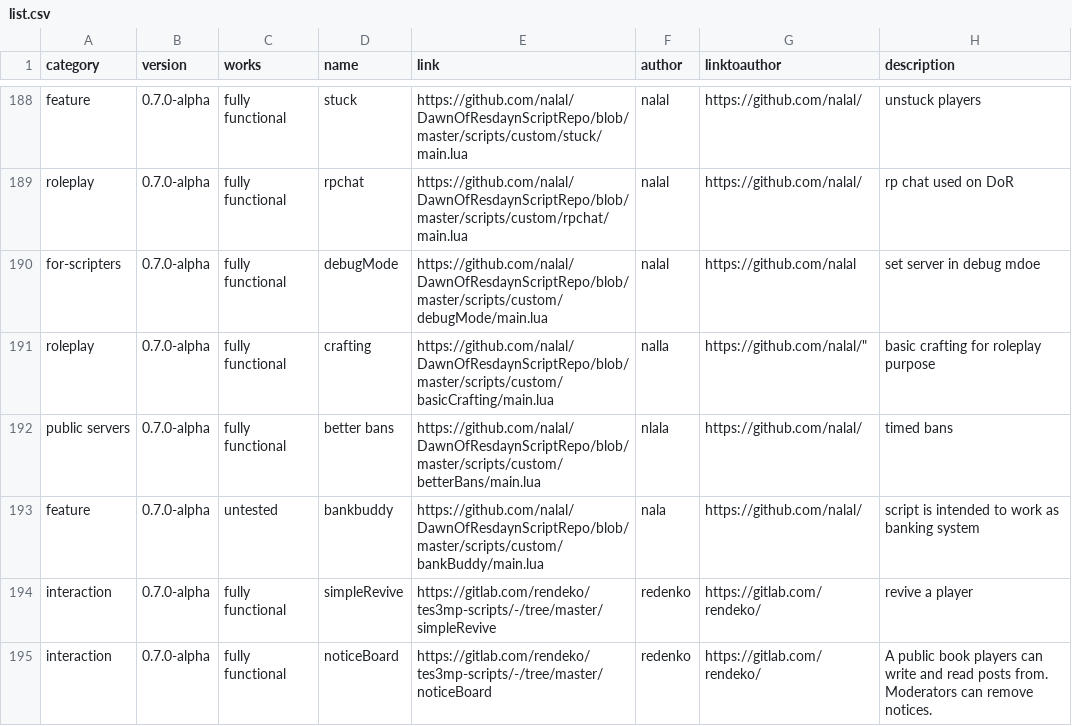
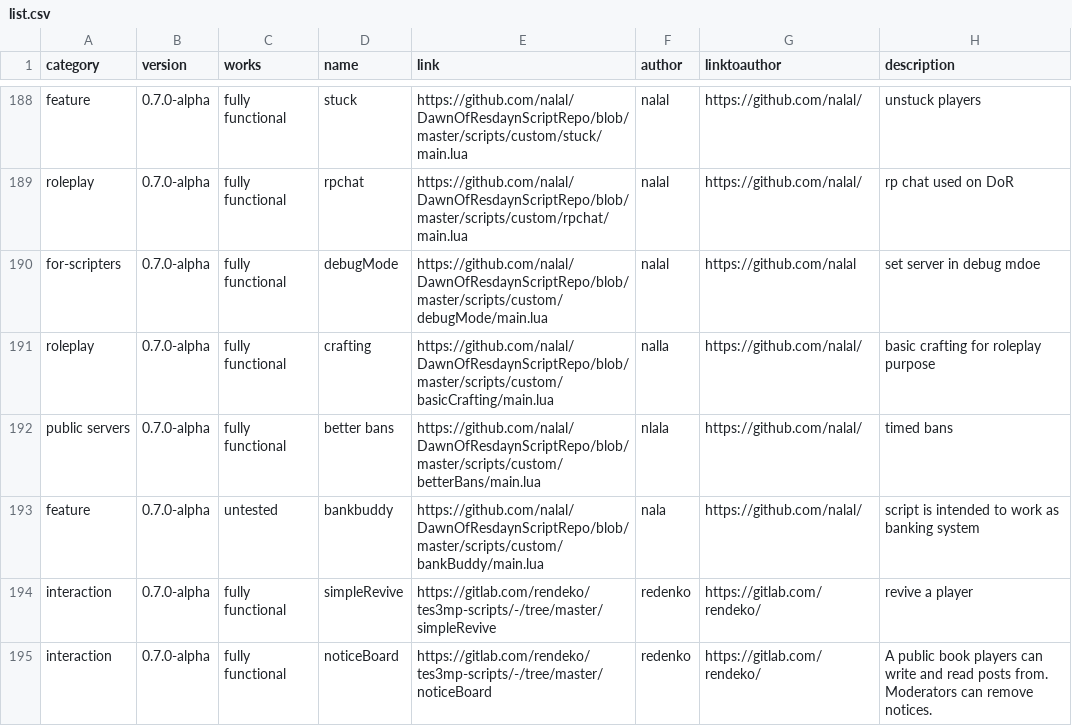
Before and after one commit to BenutzerEinsZweiDrei/List-of-TES3MP-Scripts, a CSV file: list.csv, drawn as a sheet; only a part is shown, gaps mark what is left out.

Commit message:
repair list #2

```diff
--- a/list.csv
+++ b/list.csv
@@ -190,3 +190,3 @@
 "for-scripters","0.7.0-alpha","fully functional","debugMode","https://github.com/nalal/DawnOfResdaynScriptRepo/blob/master/scripts/custom/debugMode/main.lua","nalal","https://github.com/nalal","set server in debug mdoe"
-"roleplay","0.7.0-alpha","fully functional","crafting","https://github.com/nalal/DawnOfResdaynScriptRepo/blob/master/scripts/custom/basicCrafting/main.lua","nalla",https://github.com/nalal/","basic crafting for roleplay purpose"
+"roleplay","0.7.0-alpha","fully functional","crafting","https://github.com/nalal/DawnOfResdaynScriptRepo/blob/master/scripts/custom/basicCrafting/main.lua","nalla","https://github.com/nalal/","basic crafting for roleplay purpose"
 "public servers","0.7.0-alpha","fully functional","better bans","https://github.com/nalal/DawnOfResdaynScriptRepo/blob/master/scripts/custom/betterBans/main.lua","nlala","https://github.com/nalal/","timed bans"
```
